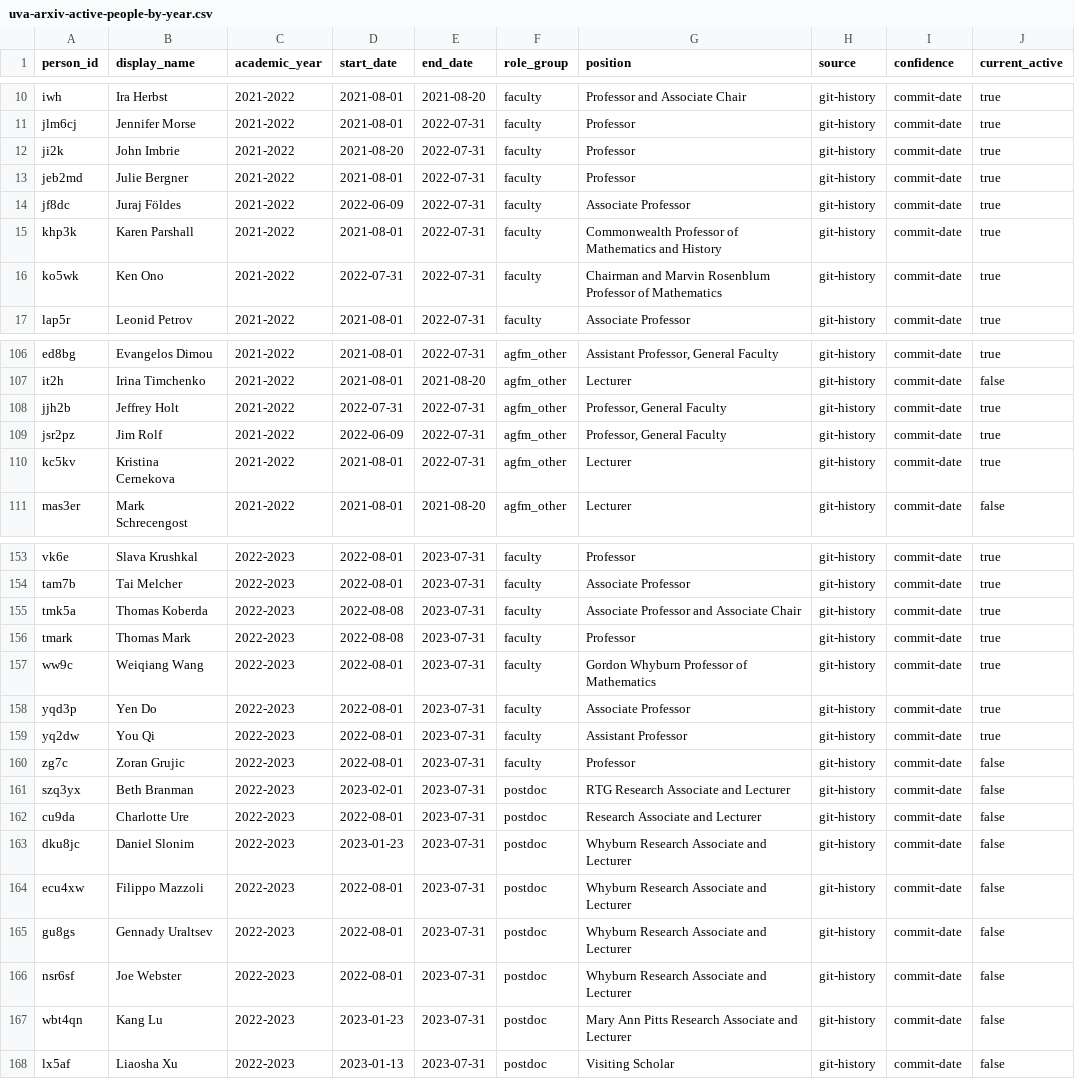
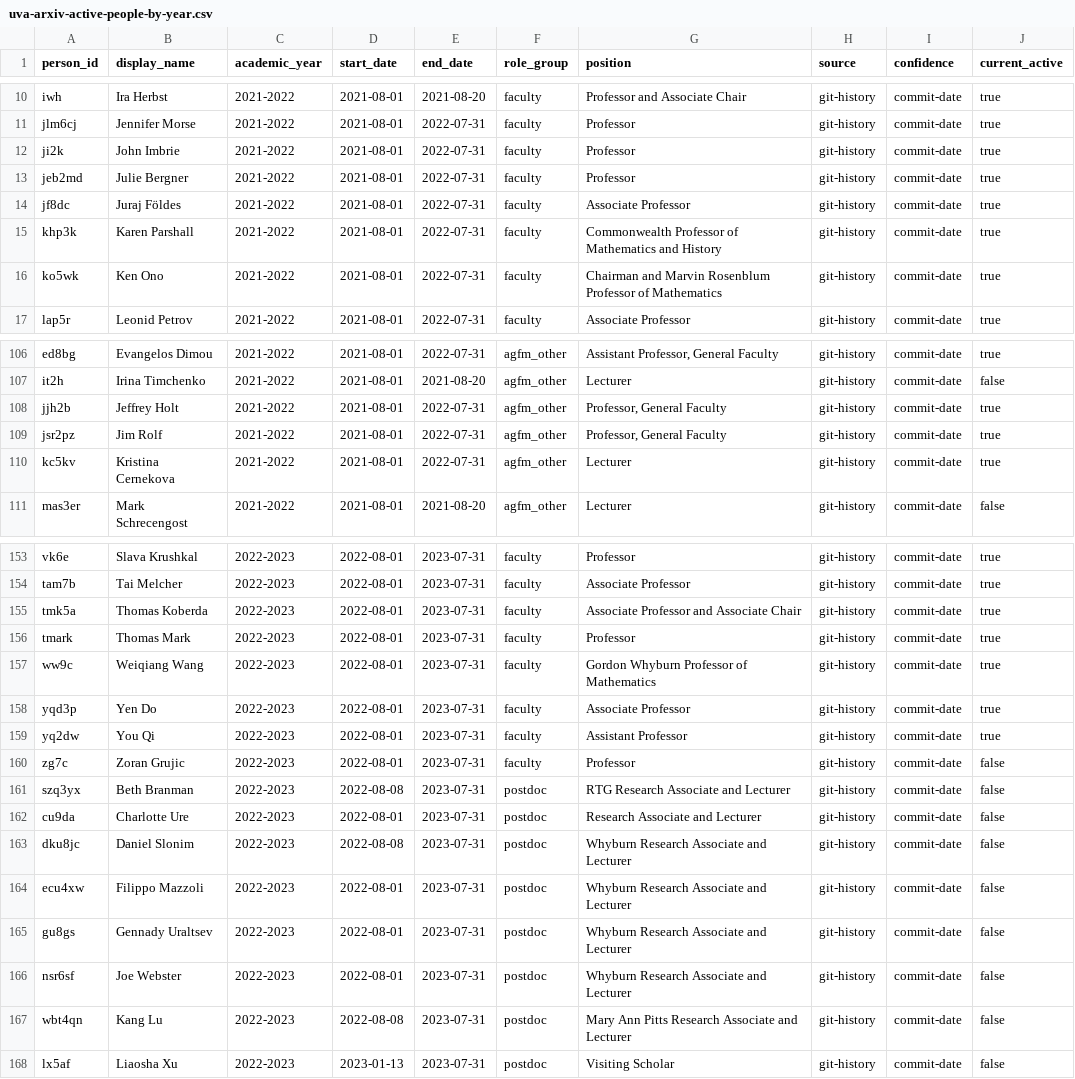
Before and after one commit to uva-math/uva-math-code, a CSV file: reports/uva-arxiv-active-people-by-year.csv, drawn as a sheet; only a part is shown, gaps mark what is left out; the diff covers the shown part only.

```diff
--- a/reports/uva-arxiv-active-people-by-year.csv
+++ b/reports/uva-arxiv-active-people-by-year.csv
@@ -11,7 +11,7 @@ iwh,Ira Herbst,2021-2022,2021-08-01,2021-08-20,faculty,Professor and Associate C
 jlm6cj,Jennifer Morse,2021-2022,2021-08-01,2022-07-31,faculty,Professor,git-history,commit-date,true
-ji2k,John Imbrie,2021-2022,2021-08-20,2022-07-31,faculty,Professor,git-history,commit-date,true
+ji2k,John Imbrie,2021-2022,2021-08-01,2022-07-31,faculty,Professor,git-history,commit-date,true
 jeb2md,Julie Bergner,2021-2022,2021-08-01,2022-07-31,faculty,Professor,git-history,commit-date,true
-jf8dc,Juraj Földes,2021-2022,2022-06-09,2022-07-31,faculty,Associate Professor,git-history,commit-date,true
+jf8dc,Juraj Földes,2021-2022,2021-08-01,2022-07-31,faculty,Associate Professor,git-history,commit-date,true
 khp3k,Karen Parshall,2021-2022,2021-08-01,2022-07-31,faculty,Commonwealth Professor of Mathematics and History,git-history,commit-date,true
-ko5wk,Ken Ono,2021-2022,2022-07-31,2022-07-31,faculty,Chairman and Marvin Rosenblum Professor of Mathematics,git-history,commit-date,true
+ko5wk,Ken Ono,2021-2022,2021-08-01,2022-07-31,faculty,Chairman and Marvin Rosenblum Professor of Mathematics,git-history,commit-date,true
 lap5r,Leonid Petrov,2021-2022,2021-08-01,2022-07-31,faculty,Associate Professor,git-history,commit-date,true
@@ -107,4 +107,4 @@ ed8bg,Evangelos Dimou,2021-2022,2021-08-01,2022-07-31,agfm_other,"Assistant Prof
 it2h,Irina Timchenko,2021-2022,2021-08-01,2021-08-20,agfm_other,Lecturer,git-history,commit-date,false
-jjh2b,Jeffrey Holt,2021-2022,2022-07-31,2022-07-31,agfm_other,"Professor, General Faculty",git-history,commit-date,true
-jsr2pz,Jim Rolf,2021-2022,2022-06-09,2022-07-31,agfm_other,"Professor, General Faculty",git-history,commit-date,true
+jjh2b,Jeffrey Holt,2021-2022,2021-08-01,2022-07-31,agfm_other,"Professor, General Faculty",git-history,commit-date,true
+jsr2pz,Jim Rolf,2021-2022,2021-08-01,2022-07-31,agfm_other,"Professor, General Faculty",git-history,commit-date,true
 kc5kv,Kristina Cernekova,2021-2022,2021-08-01,2022-07-31,agfm_other,Lecturer,git-history,commit-date,true
@@ -154,4 +154,4 @@ vk6e,Slava Krushkal,2022-2023,2022-08-01,2023-07-31,faculty,Professor,git-histor
 tam7b,Tai Melcher,2022-2023,2022-08-01,2023-07-31,faculty,Associate Professor,git-history,commit-date,true
-tmk5a,Thomas Koberda,2022-2023,2022-08-08,2023-07-31,faculty,Associate Professor and Associate Chair,git-history,commit-date,true
-tmark,Thomas Mark,2022-2023,2022-08-08,2023-07-31,faculty,Professor,git-history,commit-date,true
+tmk5a,Thomas Koberda,2022-2023,2022-08-01,2023-07-31,faculty,Associate Professor and Associate Chair,git-history,commit-date,true
+tmark,Thomas Mark,2022-2023,2022-08-01,2023-07-31,faculty,Professor,git-history,commit-date,true
 ww9c,Weiqiang Wang,2022-2023,2022-08-01,2023-07-31,faculty,Gordon Whyburn Professor of Mathematics,git-history,commit-date,true
@@ -160,5 +160,5 @@ yq2dw,You Qi,2022-2023,2022-08-01,2023-07-31,faculty,Assistant Professor,git-his
 zg7c,Zoran Grujic,2022-2023,2022-08-01,2023-07-31,faculty,Professor,git-history,commit-date,false
-szq3yx,Beth Branman,2022-2023,2023-02-01,2023-07-31,postdoc,RTG Research Associate and Lecturer,git-history,commit-date,false
+szq3yx,Beth Branman,2022-2023,2022-08-08,2023-07-31,postdoc,RTG Research Associate and Lecturer,git-history,commit-date,false
 cu9da,Charlotte Ure,2022-2023,2022-08-01,2023-07-31,postdoc,Research Associate and Lecturer,git-history,commit-date,false
-dku8jc,Daniel Slonim,2022-2023,2023-01-23,2023-07-31,postdoc,Whyburn Research Associate and Lecturer,git-history,commit-date,false
+dku8jc,Daniel Slonim,2022-2023,2022-08-08,2023-07-31,postdoc,Whyburn Research Associate and Lecturer,git-history,commit-date,false
 ecu4xw,Filippo Mazzoli,2022-2023,2022-08-01,2023-07-31,postdoc,Whyburn Research Associate and Lecturer,git-history,commit-date,false
@@ -166,3 +166,3 @@ gu8gs,Gennady Uraltsev,2022-2023,2022-08-01,2023-07-31,postdoc,Whyburn Research
 nsr6sf,Joe Webster,2022-2023,2022-08-01,2023-07-31,postdoc,Whyburn Research Associate and Lecturer,git-history,commit-date,false
-wbt4qn,Kang Lu,2022-2023,2023-01-23,2023-07-31,postdoc,Mary Ann Pitts Research Associate and Lecturer,git-history,commit-date,false
+wbt4qn,Kang Lu,2022-2023,2022-08-08,2023-07-31,postdoc,Mary Ann Pitts Research Associate and Lecturer,git-history,commit-date,false
 lx5af,Liaosha Xu,2022-2023,2023-01-13,2023-07-31,postdoc,Visiting Scholar,git-history,commit-date,false
```
Also changed, not shown: 24 edited cells elsewhere in this file, 6 other files.
